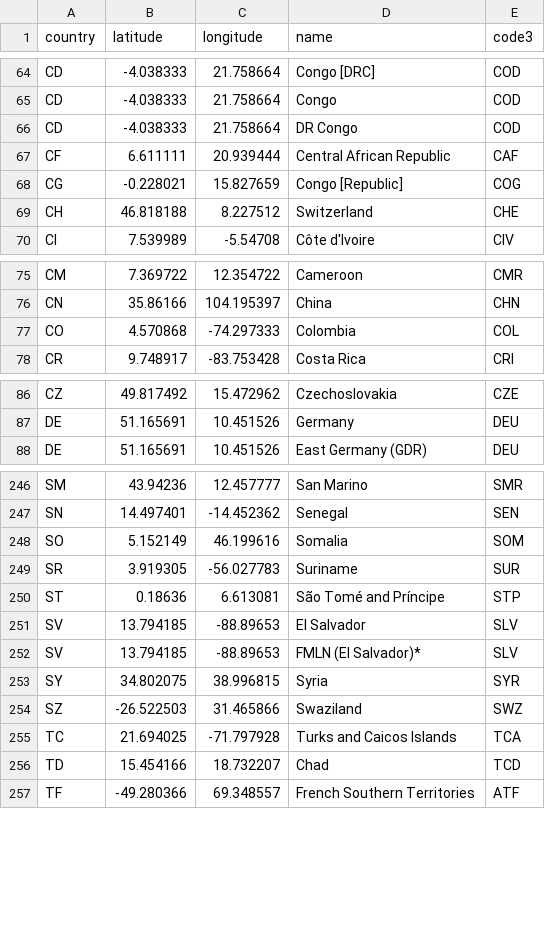
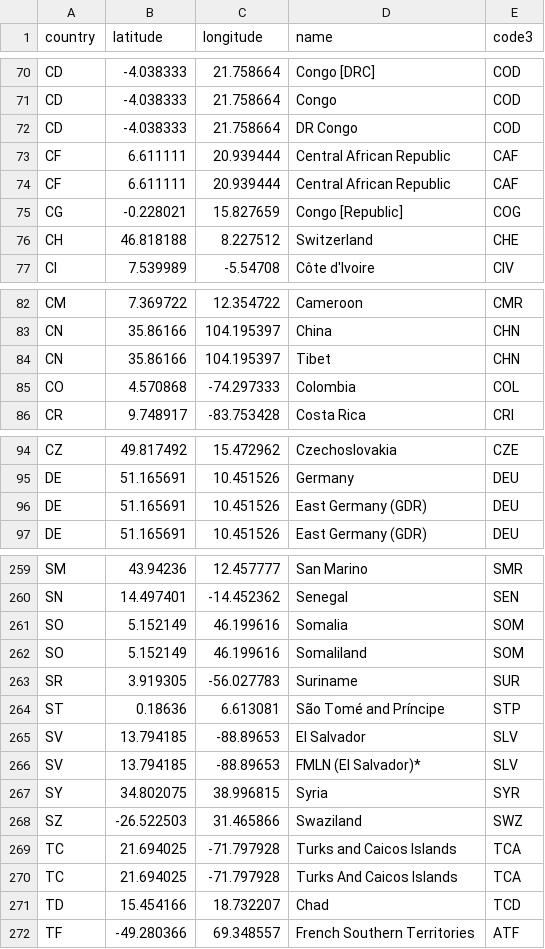
Before and after one commit to GiuppoUni/warInspector, a CSV file: final/static/data/countriesAlpha3.csv, drawn as a sheet; only a part is shown, gaps mark what is left out; the diff covers the shown part only.

```diff
--- a/final/static/data/countriesAlpha3.csv
+++ b/final/static/data/countriesAlpha3.csv
@@ -68 +74,2 @@ CF,6.611111,20.939444, Central African Republic,CAF
+CF,6.611111,20.939444, Central African Republic,CAF
 CG,-0.228021,15.827659, Congo [Republic],COG
@@ -76,2 +83,3 @@ CM,7.369722,12.354722, Cameroon,CMR
 CN,35.86166,104.195397, China,CHN
+CN,35.86166,104.195397, Tibet,CHN
 CO,4.570868,-74.297333, Colombia,COL
@@ -87,2 +95,3 @@ CZ,49.817492,15.472962, Czechoslovakia,CZE
 DE,51.165691,10.451526, Germany,DEU
+DE,51.165691,10.451526, East Germany (GDR),DEU
 DE,51.165691,10.451526, East Germany (GDR),DEU
@@ -248,2 +261,3 @@ SN,14.497401,-14.452362, Senegal,SEN
 SO,5.152149,46.199616, Somalia,SOM
+SO,5.152149,46.199616, Somaliland,SOM
 SR,3.919305,-56.027783, Suriname,SUR
@@ -256 +270,2 @@ TC,21.694025,-71.797928, Turks and Caicos Islands,TCA
+TC,21.694025,-71.797928, Turks And Caicos Islands,TCA
 TD,15.454166,18.732207, Chad,TCD
```
Also changed, not shown: 13 added rows elsewhere in this file, 5 other files.
